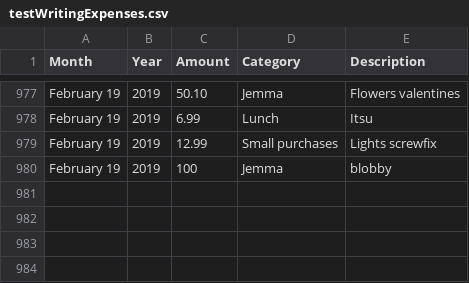
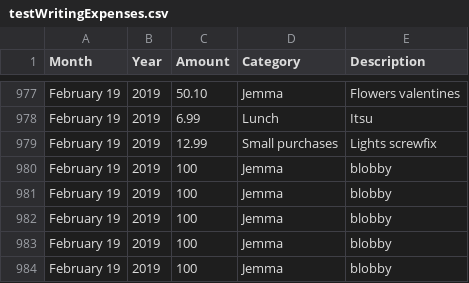
Before and after one commit to JonyShindler/Expenses, a CSV file: Code/testWritingExpenses.csv, drawn as a sheet; only a part is shown, gaps mark what is left out.

```diff
--- a/Code/testWritingExpenses.csv
+++ b/Code/testWritingExpenses.csv
@@ -980 +980,5 @@ February 19,2019,12.99,Small purchases,Lights screwfix
 February 19,2019,100,Jemma,blobby
+February 19,2019,100,Jemma,blobby
+February 19,2019,100,Jemma,blobby
+February 19,2019,100,Jemma,blobby
+February 19,2019,100,Jemma,blobby
```
Also changed, not shown: 3 other files.
